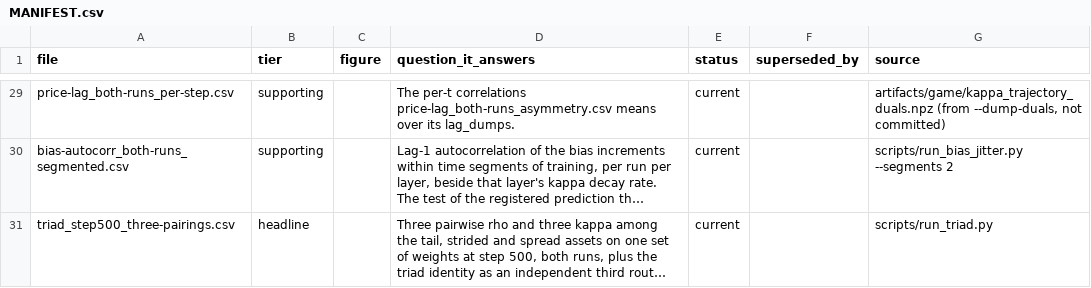
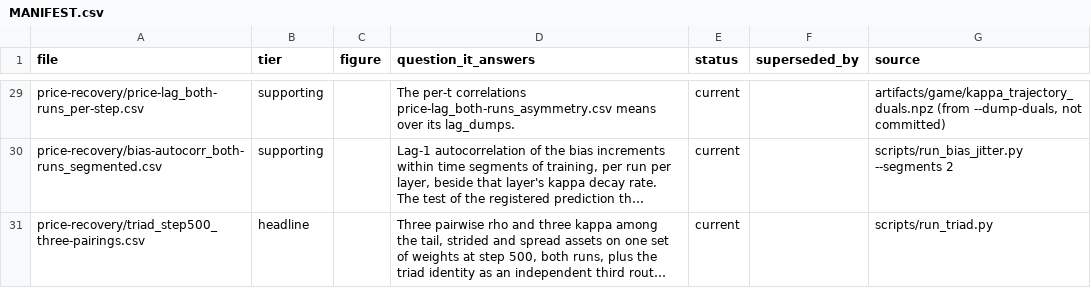
Before and after one commit to oberpierre/moe-congestion-routing, a CSV file: assets/results/MANIFEST.csv, drawn as a sheet; only a part is shown, gaps mark what is left out; long unchanged cells end in …; the diff covers the shown part only; the diff names each change by its address in the sheet, - before the commit and + after, or states it on an @@ line.

```diff
--- a/assets/results/MANIFEST.csv
+++ b/assets/results/MANIFEST.csv
-A29 (file): price-lag_both-runs_per-step.csv
+A29 (file): price-recovery/price-lag_both-runs_per-step.csv
-A30 (file): bias-autocorr_both-runs_segmented.csv
+A30 (file): price-recovery/bias-autocorr_both-runs_segmented.csv
-A31 (file): triad_step500_three-pairings.csv
+A31 (file): price-recovery/triad_step500_three-pairings.csv
```
Also changed, not shown: 27 edited cells elsewhere in this file, 65 other files.
